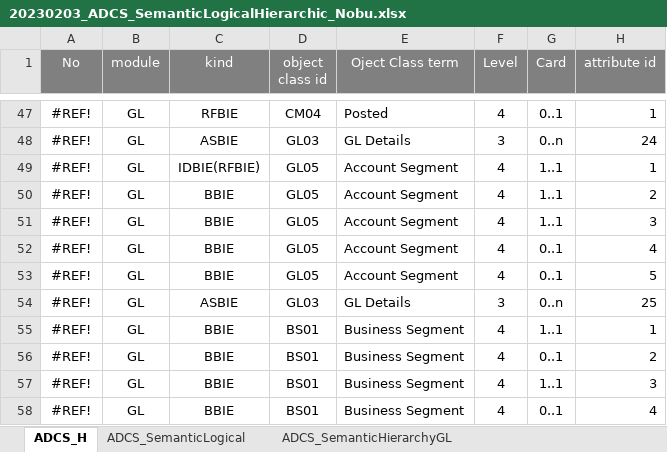
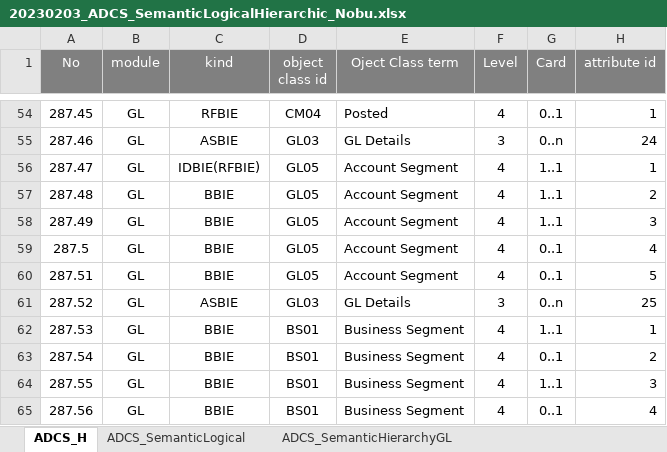
Before and after one commit to pontsoleil/xBRL-GD, an Excel workbook: source/20230203_ADCS_SemanticLogicalHierarchic_Nobu.xlsx, sheet ADCS_H, drawn as a sheet; only a part is shown, gaps mark what is left out; values as stored, in another font and other column widths than the file's, no borders; conditional formats not drawn; addresses are those after the commit; the diff covers the shown part only; the diff names each change by its address in the sheet, - before the commit and + after, or states it on an @@ line.

```diff
--- a/source/20230203_ADCS_SemanticLogicalHierarchic_Nobu.xlsx (sheet ADCS_H)
+++ b/source/20230203_ADCS_SemanticLogicalHierarchic_Nobu.xlsx (sheet ADCS_H)
-A54 (No): #REF!
+A54 (No): 287.45
-A55 (No): #REF!
+A55 (No): 287.46
-A56 (No): #REF!
+A56 (No): 287.47
-A57 (No): #REF!
+A57 (No): 287.48
-A58 (No): #REF!
+A58 (No): 287.49
-A59 (No): #REF!
+A59 (No): 287.5
-A60 (No): #REF!
+A60 (No): 287.51
-A61 (No): #REF!
+A61 (No): 287.52
-A62 (No): #REF!
+A62 (No): 287.53
-A63 (No): #REF!
+A63 (No): 287.54
-A64 (No): #REF!
+A64 (No): 287.55
-A65 (No): #REF!
+A65 (No): 287.56
```
Also changed, not shown: 8 added rows, 1 removed row and 56 edited cells elsewhere in this sheet, formulas that keep their value, 13 other files.
